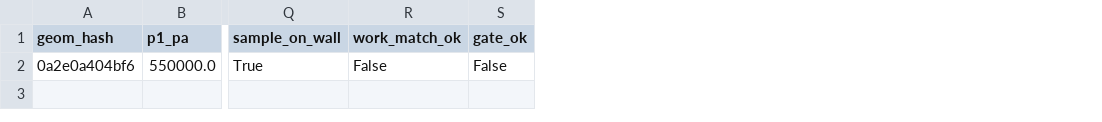
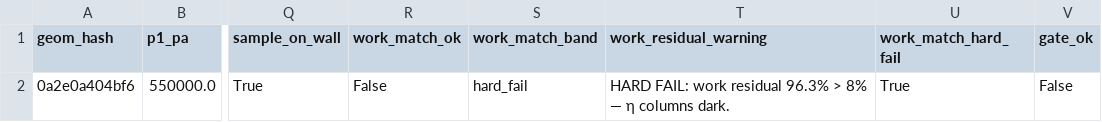
Before and after one commit to coheteTyler/ImpulseCalc-3.5, a CSV file: output/geom_tests/knobs_preview/efficiency_curve.csv, drawn as a sheet; only a part is shown, gaps mark what is left out; the diff names each change by its address in the sheet, - before the commit and + after, or states it on an @@ line.

Commit message:
efficiency: dual-work gate 3% clean / 3–8% warn / >8% hard fail
Collegiate residual band: stamp WARNING and retain data+η in 3–8%;
darken η only above 8%. Restamp helper rewrites existing CSV rows.

```diff
--- a/output/geom_tests/knobs_preview/efficiency_curve.csv
+++ b/output/geom_tests/knobs_preview/efficiency_curve.csv
+column S (work_match_band), row 2: hard_fail
+column T (work_residual_warning), row 2: HARD FAIL: work residual 96.3% > 8% — η columns dark.
+column U (work_match_hard_fail), row 2: True
```
Also changed, not shown: 1 other file.
